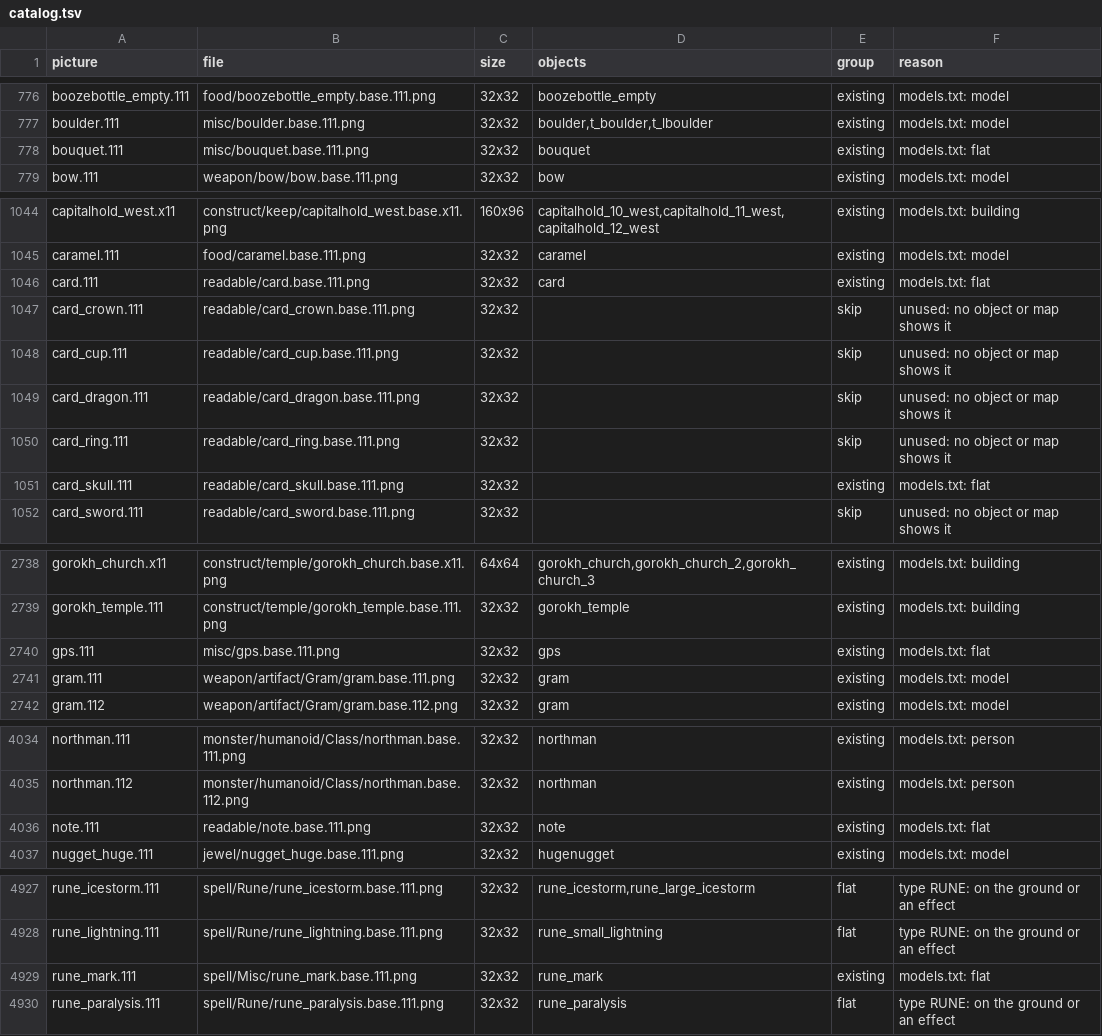
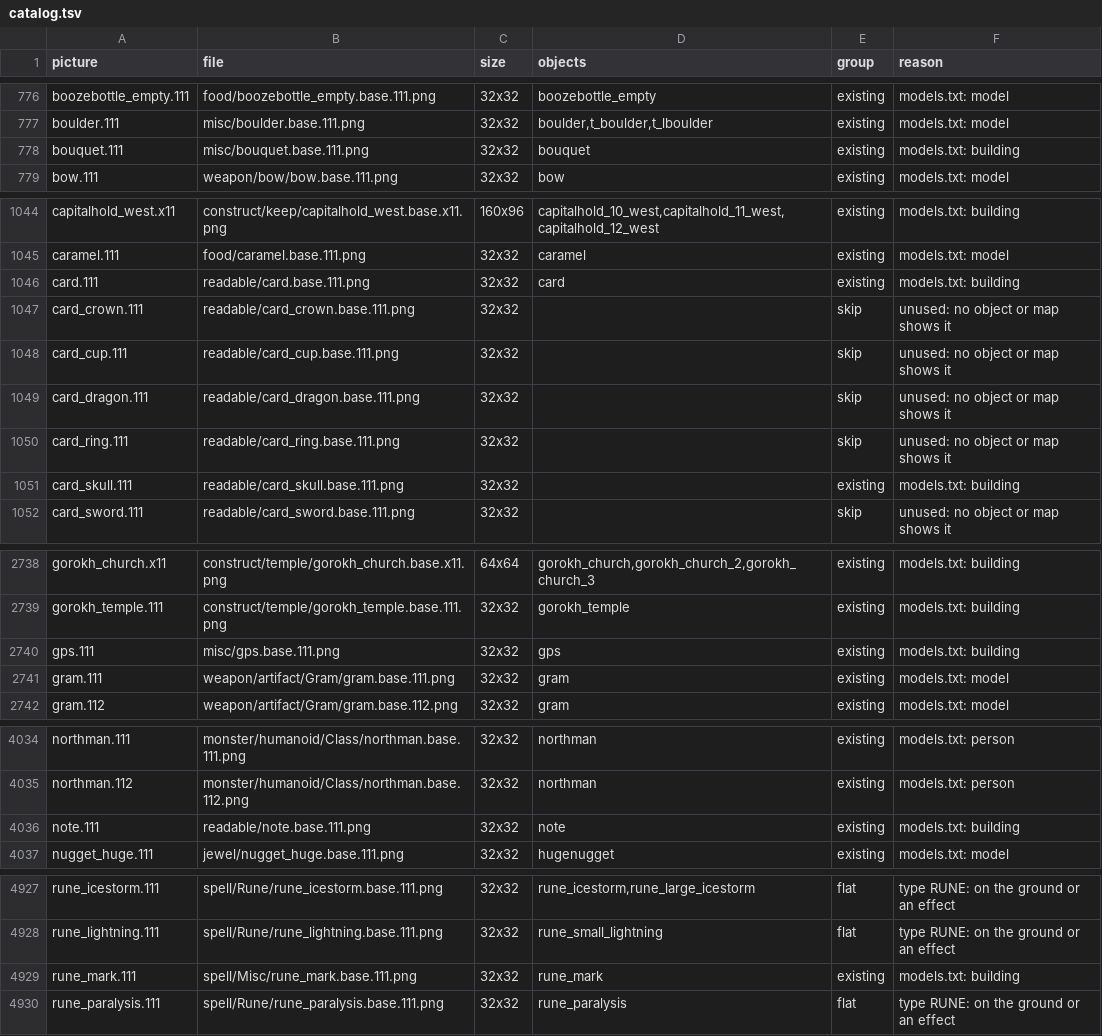
Before and after one commit to prototypo/Crossfir3d, a TSV file: experiments/sprite3d/catalog.tsv, drawn as a sheet; only a part is shown, gaps mark what is left out; the diff covers the shown part only.

```diff
--- a/experiments/sprite3d/catalog.tsv
+++ b/experiments/sprite3d/catalog.tsv
@@ -777,3 +777,3 @@ boozebottle_empty.111	food/boozebottle_empty.base.111.png	32x32	boozebottle_empt
 boulder.111	misc/boulder.base.111.png	32x32	boulder,t_boulder,t_lboulder	existing	models.txt: model
-bouquet.111	misc/bouquet.base.111.png	32x32	bouquet	existing	models.txt: flat
+bouquet.111	misc/bouquet.base.111.png	32x32	bouquet	existing	models.txt: building
 bow.111	weapon/bow/bow.base.111.png	32x32	bow	existing	models.txt: model
@@ -1045,3 +1045,3 @@ capitalhold_west.x11	construct/keep/capitalhold_west.base.x11.png	160x96	capital
 caramel.111	food/caramel.base.111.png	32x32	caramel	existing	models.txt: model
-card.111	readable/card.base.111.png	32x32	card	existing	models.txt: flat
+card.111	readable/card.base.111.png	32x32	card	existing	models.txt: building
 card_crown.111	readable/card_crown.base.111.png	32x32		skip	unused: no object or map shows it
@@ -1050,3 +1050,3 @@ card_dragon.111	readable/card_dragon.base.111.png	32x32		skip	unused: no object
 card_ring.111	readable/card_ring.base.111.png	32x32		skip	unused: no object or map shows it
-card_skull.111	readable/card_skull.base.111.png	32x32		existing	models.txt: flat
+card_skull.111	readable/card_skull.base.111.png	32x32		existing	models.txt: building
 card_sword.111	readable/card_sword.base.111.png	32x32		skip	unused: no object or map shows it
@@ -2739,3 +2739,3 @@ gorokh_church.x11	construct/temple/gorokh_church.base.x11.png	64x64	gorokh_churc
 gorokh_temple.111	construct/temple/gorokh_temple.base.111.png	32x32	gorokh_temple	existing	models.txt: building
-gps.111	misc/gps.base.111.png	32x32	gps	existing	models.txt: flat
+gps.111	misc/gps.base.111.png	32x32	gps	existing	models.txt: building
 gram.111	weapon/artifact/Gram/gram.base.111.png	32x32	gram	existing	models.txt: model
@@ -4035,3 +4035,3 @@ northman.111	monster/humanoid/Class/northman.base.111.png	32x32	northman	existin
 northman.112	monster/humanoid/Class/northman.base.112.png	32x32	northman	existing	models.txt: person
-note.111	readable/note.base.111.png	32x32	note	existing	models.txt: flat
+note.111	readable/note.base.111.png	32x32	note	existing	models.txt: building
 nugget_huge.111	jewel/nugget_huge.base.111.png	32x32	hugenugget	existing	models.txt: model
@@ -4928,3 +4928,3 @@ rune_icestorm.111	spell/Rune/rune_icestorm.base.111.png	32x32	rune_icestorm,rune
 rune_lightning.111	spell/Rune/rune_lightning.base.111.png	32x32	rune_small_lightning	flat	type RUNE: on the ground or an effect
-rune_mark.111	spell/Misc/rune_mark.base.111.png	32x32	rune_mark	existing	models.txt: flat
+rune_mark.111	spell/Misc/rune_mark.base.111.png	32x32	rune_mark	existing	models.txt: building
 rune_paralysis.111	spell/Rune/rune_paralysis.base.111.png	32x32	rune_paralysis	flat	type RUNE: on the ground or an effect
```
Also changed, not shown: 16 edited cells elsewhere in this file, 3 other files.
